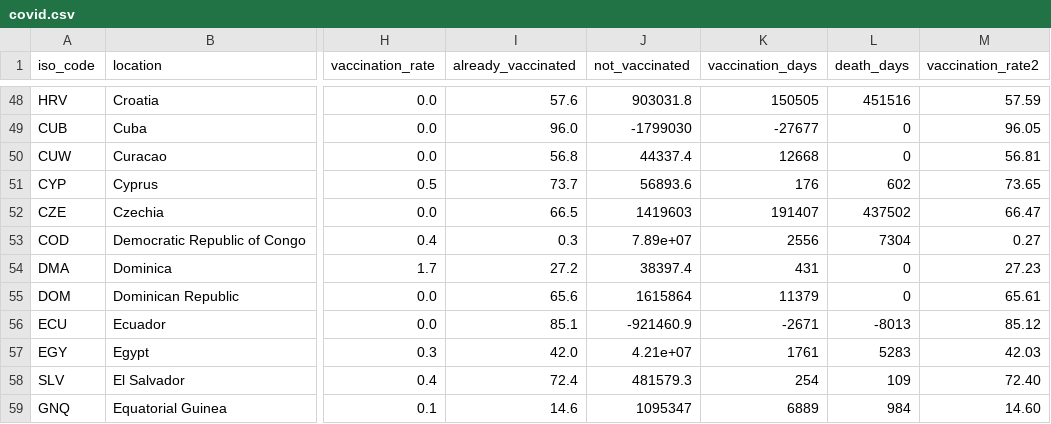
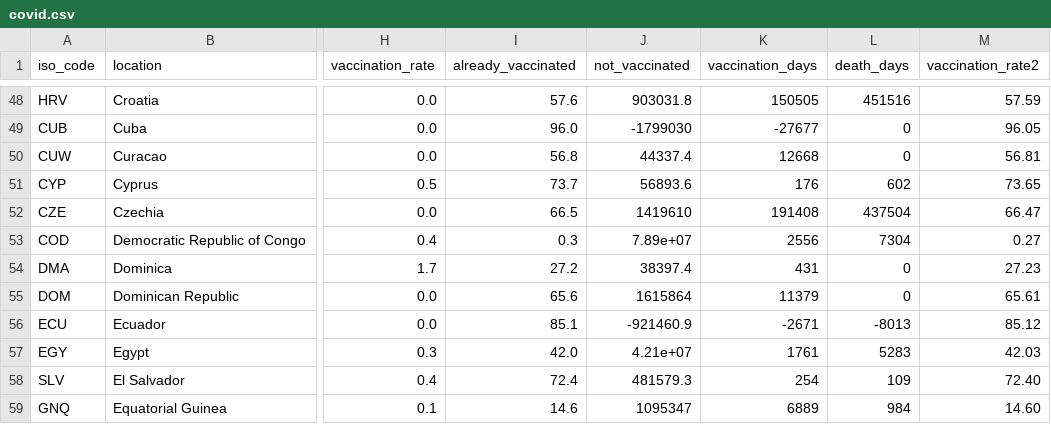
Before and after one commit to jonathanold/jonathanold.github.io, a CSV file: docs/otherdata/covid.csv, drawn as a sheet; only a part is shown, gaps mark what is left out; the diff names each change by its address in the sheet, - before the commit and + after, or states it on an @@ line.

```diff
--- a/docs/otherdata/covid.csv
+++ b/docs/otherdata/covid.csv
-J52 (not_vaccinated): 1419603
+J52 (not_vaccinated): 1419610
-K52 (vaccination_days): 191407
+K52 (vaccination_days): 191408
-L52 (death_days): 437502
+L52 (death_days): 437504
```
Also changed, not shown: static/otherdata/covid.csv.
